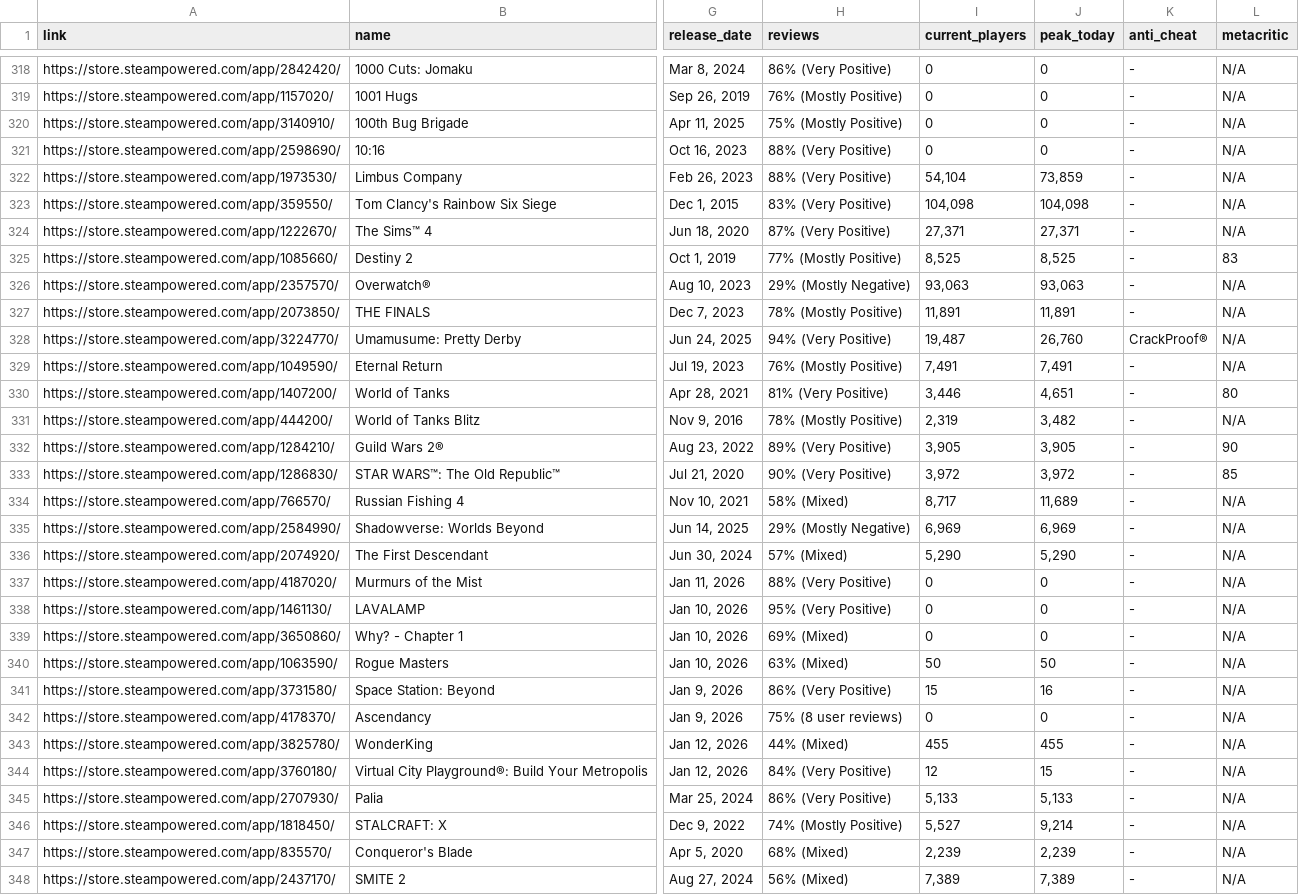
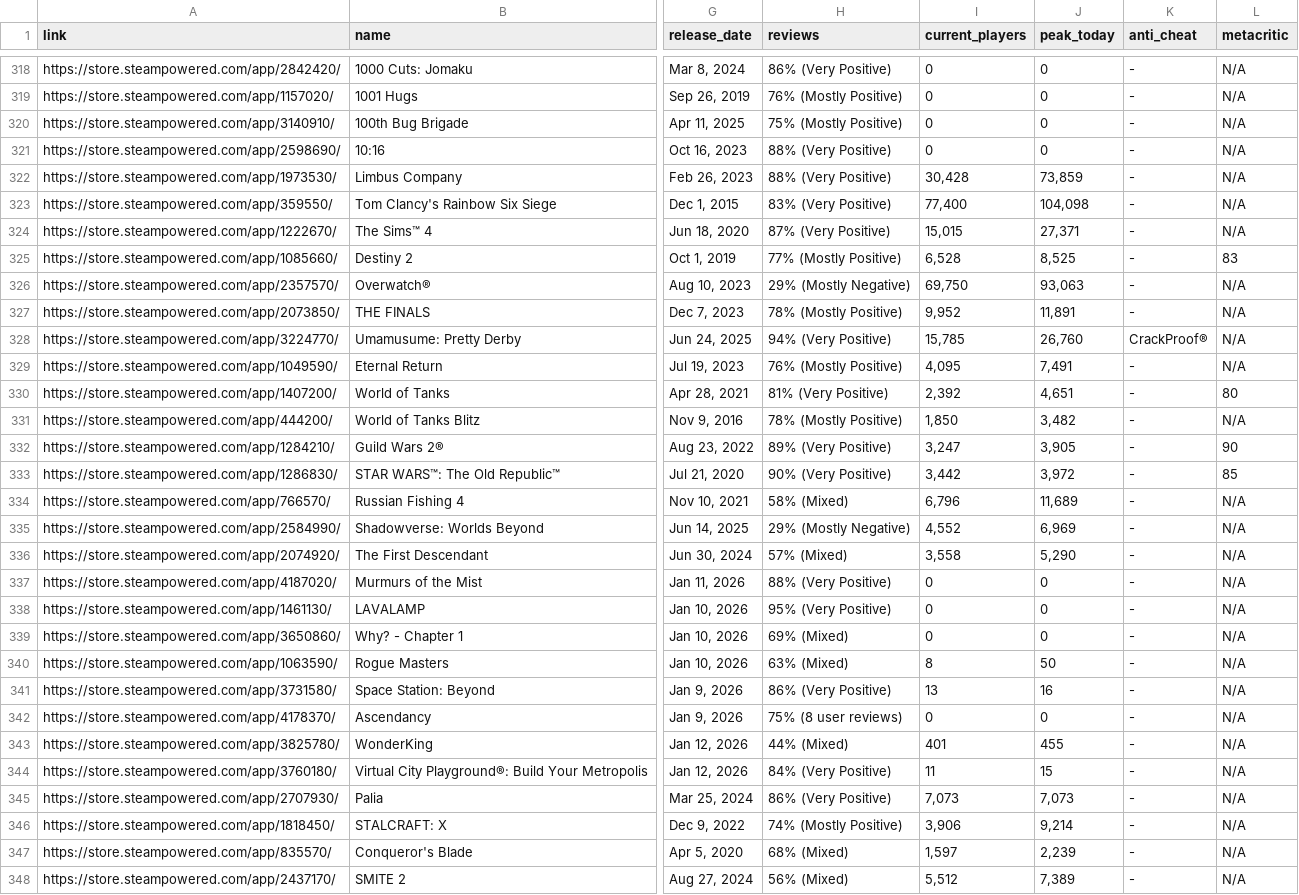
Before and after one commit to poli0981/free-steam-games-list, a CSV file: data.csv, drawn as a sheet; only a part is shown, gaps mark what is left out; the diff covers the shown part only; the diff names each change by its address in the sheet, - before the commit and + after, or states it on an @@ line.

```diff
--- a/data.csv
+++ b/data.csv
-I322 (current_players): 54,104
+I322 (current_players): 30,428
-I323 (current_players): 104,098
+I323 (current_players): 77,400
-I324 (current_players): 27,371
+I324 (current_players): 15,015
-I325 (current_players): 8,525
+I325 (current_players): 6,528
-I326 (current_players): 93,063
+I326 (current_players): 69,750
-I327 (current_players): 11,891
+I327 (current_players): 9,952
-I328 (current_players): 19,487
+I328 (current_players): 15,785
-I329 (current_players): 7,491
+I329 (current_players): 4,095
-I330 (current_players): 3,446
+I330 (current_players): 2,392
-I331 (current_players): 2,319
+I331 (current_players): 1,850
-I332 (current_players): 3,905
+I332 (current_players): 3,247
-I333 (current_players): 3,972
+I333 (current_players): 3,442
-I334 (current_players): 8,717
+I334 (current_players): 6,796
-I335 (current_players): 6,969
+I335 (current_players): 4,552
-I336 (current_players): 5,290
+I336 (current_players): 3,558
-I340 (current_players): 50
+I340 (current_players): 8
-I341 (current_players): 15
+I341 (current_players): 13
-I343 (current_players): 455
+I343 (current_players): 401
-I344 (current_players): 12
+I344 (current_players): 11
-I345 (current_players): 5,133
+I345 (current_players): 7,073
-J345 (peak_today): 5,133
+J345 (peak_today): 7,073
-I346 (current_players): 5,527
+I346 (current_players): 3,906
-I347 (current_players): 2,239
+I347 (current_players): 1,597
-I348 (current_players): 7,389
+I348 (current_players): 5,512
```
Also changed, not shown: 123 edited cells elsewhere in this file.
